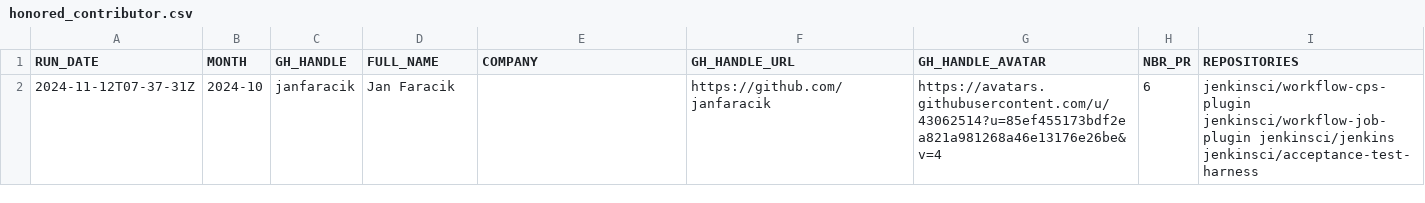
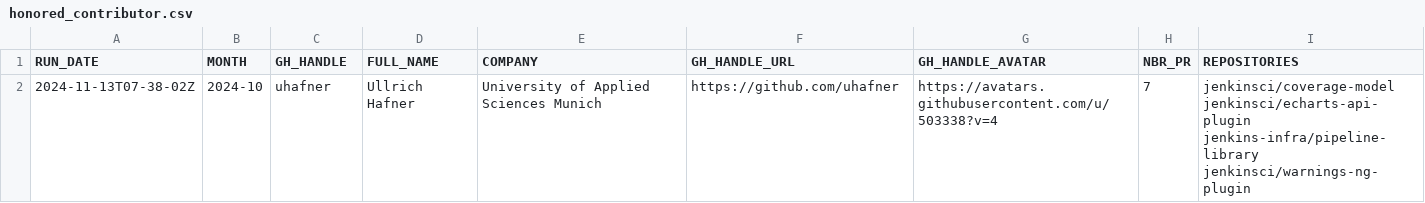
Before and after one commit to gounthar/jenkins-submitter-stats, a CSV file: data/honored_contributor.csv, drawn as a sheet; removed rows and columns are numbered as before the commit, all else as after; the diff names each change by its address in the sheet, - before the commit and + after, or states it on an @@ line.

```diff
--- a/data/honored_contributor.csv
+++ b/data/honored_contributor.csv
-row 2: 2024-11-12T07-37-31Z | 2024-10 | janfaracik | Jan Faracik |  | https://github.com/janfaracik | https://avatars.githubusercontent.com/u/43062514?u=85ef455173bdf2ea821a981268a46e13176e26be&v=4 | 6 | jenkinsci/workflow-cps-plugin jenkinsci/workflow-job-plugin jenkinsci/jenkins jenkinsci/acceptance-test-harness
+row 2: 2024-11-13T07-38-02Z | 2024-10 | uhafner | Ullrich Hafner | University of Applied Sciences Munich | https://github.com/uhafner | https://avatars.githubusercontent.com/u/503338?v=4 | 7 | jenkinsci/coverage-model jenkinsci/echarts-api-plugin jenkins-infra/pipeline-library jenkinsci/warnings-ng-plugin
```
